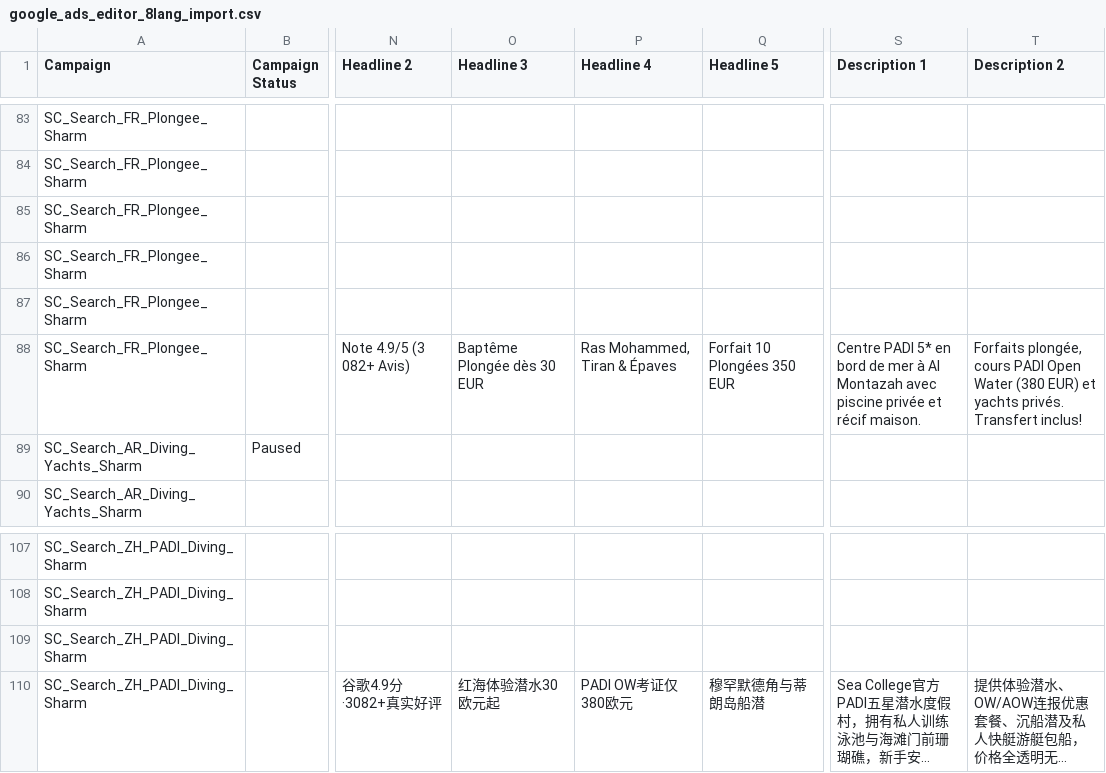
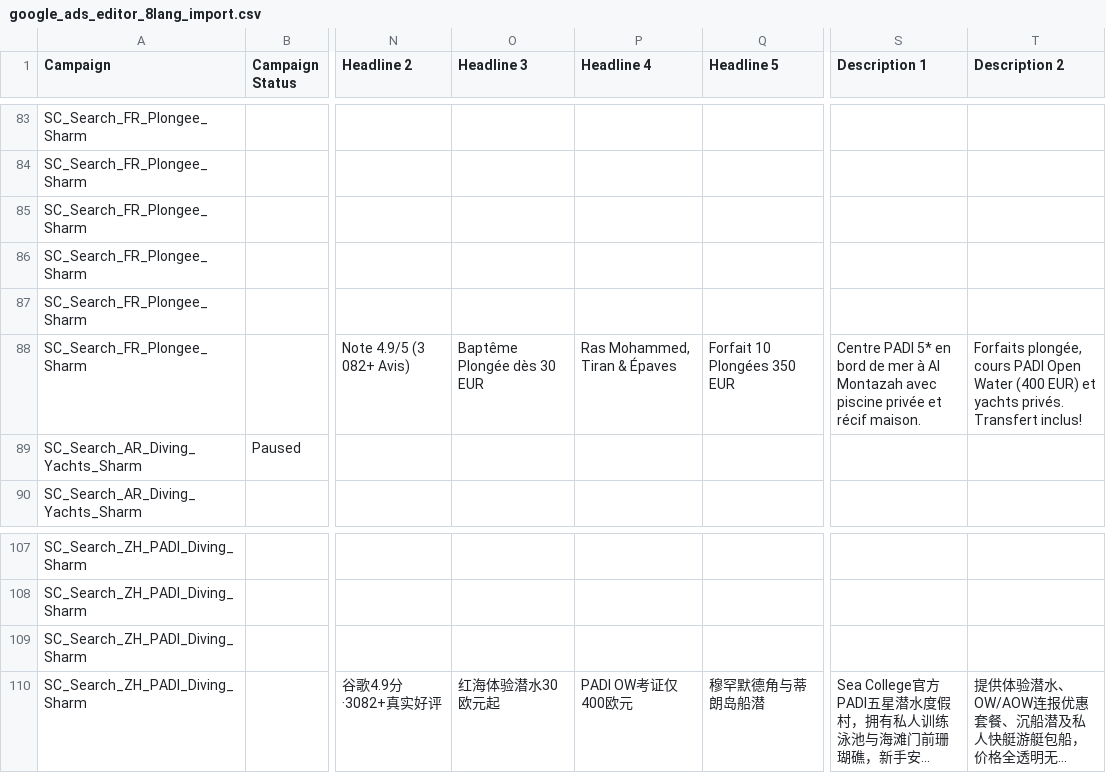
Before and after one commit to seacollegediveclubsharm-web/sea-college-website, a CSV file: docs/google_ads_editor_8lang_import.csv, drawn as a sheet; only a part is shown, gaps mark what is left out; long unchanged cells end in …; the diff covers the shown part only; the diff names each change by its address in the sheet, - before the commit and + after, or states it on an @@ line.

Commit message:
chore(ads): sync EUR 400 Open Water ad copy in Ads scripts, CSV & FR bundle FAQ

```diff
--- a/docs/google_ads_editor_8lang_import.csv
+++ b/docs/google_ads_editor_8lang_import.csv
-T88 (Description 2): …Open Water (380 EUR) et…
+T88 (Description 2): …Open Water (400 EUR) et…
-P110 (Headline 4): PADI OW考证仅380欧元
+P110 (Headline 4): PADI OW考证仅400欧元
```
Also changed, not shown: 6 edited cells elsewhere in this file, 2 other files.
